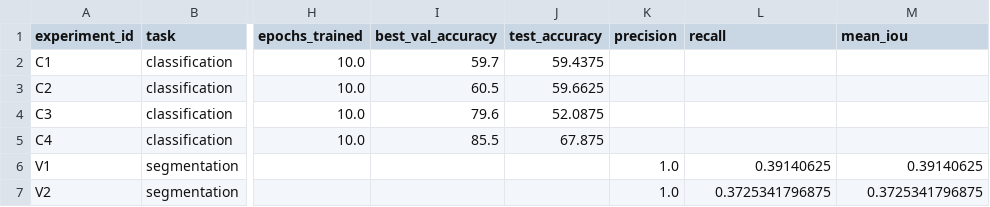
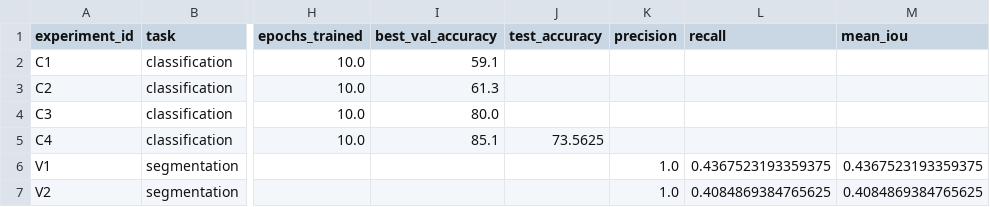
Before and after one commit to polinashishova/aie-shishova, a CSV file: homeworks/HW10-11/artifacts/runs.csv, drawn as a sheet; only a part is shown, gaps mark what is left out; the diff names each change by its address in the sheet, - before the commit and + after, or states it on an @@ line.

```diff
--- a/homeworks/HW10-11/artifacts/runs.csv
+++ b/homeworks/HW10-11/artifacts/runs.csv
-I2 (best_val_accuracy): 59.7
+I2 (best_val_accuracy): 59.1
-J2 (test_accuracy): 59.4375
+J2 (test_accuracy): (empty)
-I3 (best_val_accuracy): 60.5
+I3 (best_val_accuracy): 61.3
-J3 (test_accuracy): 59.6625
+J3 (test_accuracy): (empty)
-I4 (best_val_accuracy): 79.6
+I4 (best_val_accuracy): 80.0
-J4 (test_accuracy): 52.0875
+J4 (test_accuracy): (empty)
-I5 (best_val_accuracy): 85.5
+I5 (best_val_accuracy): 85.1
-J5 (test_accuracy): 67.875
+J5 (test_accuracy): 73.5625
-L6 (recall): 0.39140625
+L6 (recall): 0.4367523193359375
-M6 (mean_iou): 0.39140625
+M6 (mean_iou): 0.4367523193359375
-L7 (recall): 0.3725341796875
+L7 (recall): 0.4084869384765625
-M7 (mean_iou): 0.3725341796875
+M7 (mean_iou): 0.4084869384765625
```
Also changed, not shown: 12 other files.
